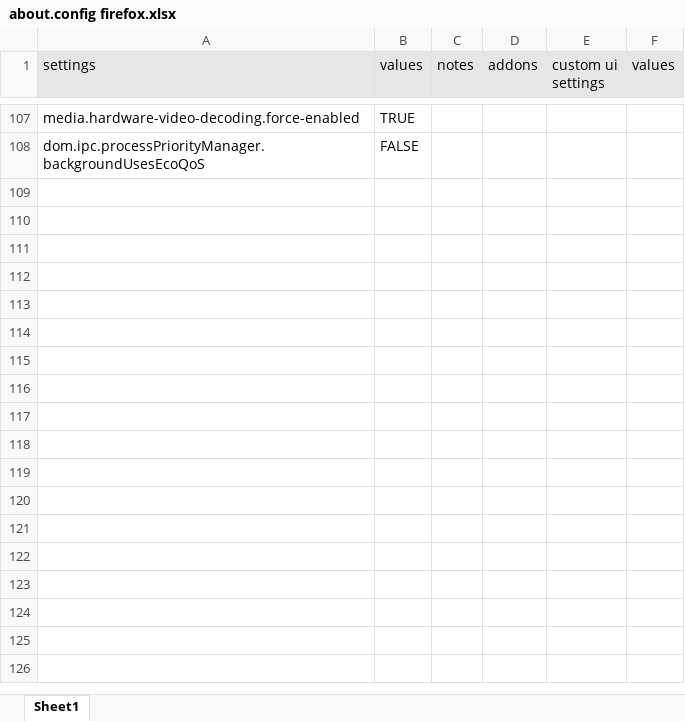
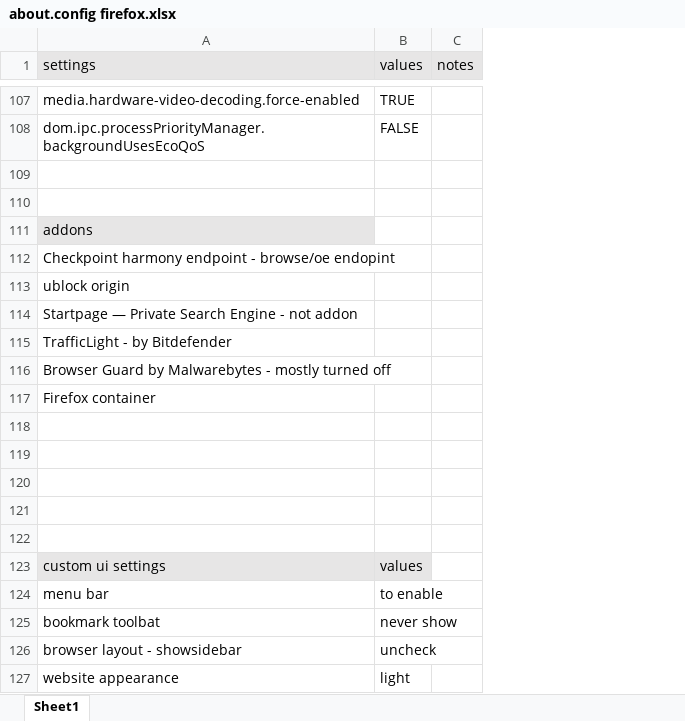
Before and after one commit to dimaoudegrim/CyberSecHome, an Excel workbook: Tweaks/Web Browsers Configuration/Firefox/about.config firefox.xlsx, sheet Sheet1, drawn as a sheet; only a part is shown, gaps mark what is left out; values as stored, in another font and other column widths than the file's, no borders; removed rows and columns are numbered as before the commit, all else as after; the diff covers the shown part only; the diff names each change by its address in the sheet, - before the commit and + after, or states it on an @@ line.

Commit message:
Add files via upload

```diff
--- a/Tweaks/Web Browsers Configuration/Firefox/about.config firefox.xlsx (sheet Sheet1)
+++ b/Tweaks/Web Browsers Configuration/Firefox/about.config firefox.xlsx (sheet Sheet1)
-column D (addons), empty
-column E (custom ui settings), empty
-column F (values), empty
+row 109: (empty)
+row 110: (empty)
+row 111: addons
+row 112: Checkpoint harmony endpoint - browse/oe endopint
+row 113: ublock origin
+row 114: Startpage — Private Search Engine - not addon
+row 115: TrafficLight - by Bitdefender
+row 116: Browser Guard by Malwarebytes - mostly turned off
+row 117: Firefox container
+row 118: (empty)
+row 119: (empty)
+row 120: (empty)
+row 121: (empty)
+row 122: (empty)
+row 123: custom ui settings | values
+row 124: menu bar | to enable
+row 125: bookmark toolbat | never show
+row 126: browser layout - showsidebar | uncheck
+row 127: website appearance | light
```
Also changed, not shown: 37 added rows and 2 edited cells elsewhere in this sheet.
